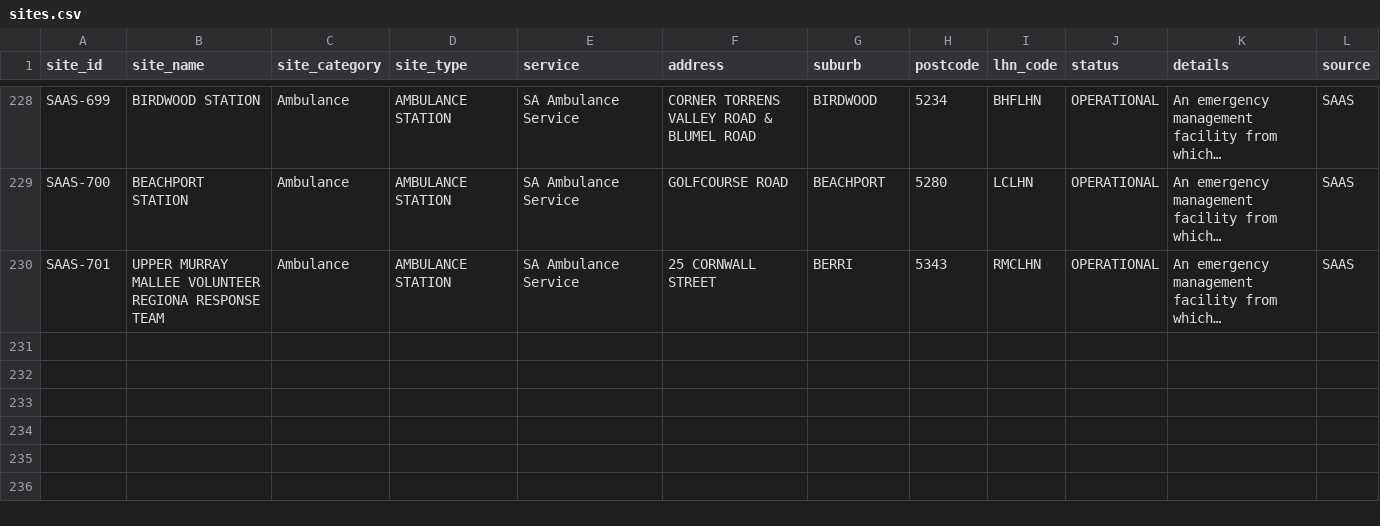
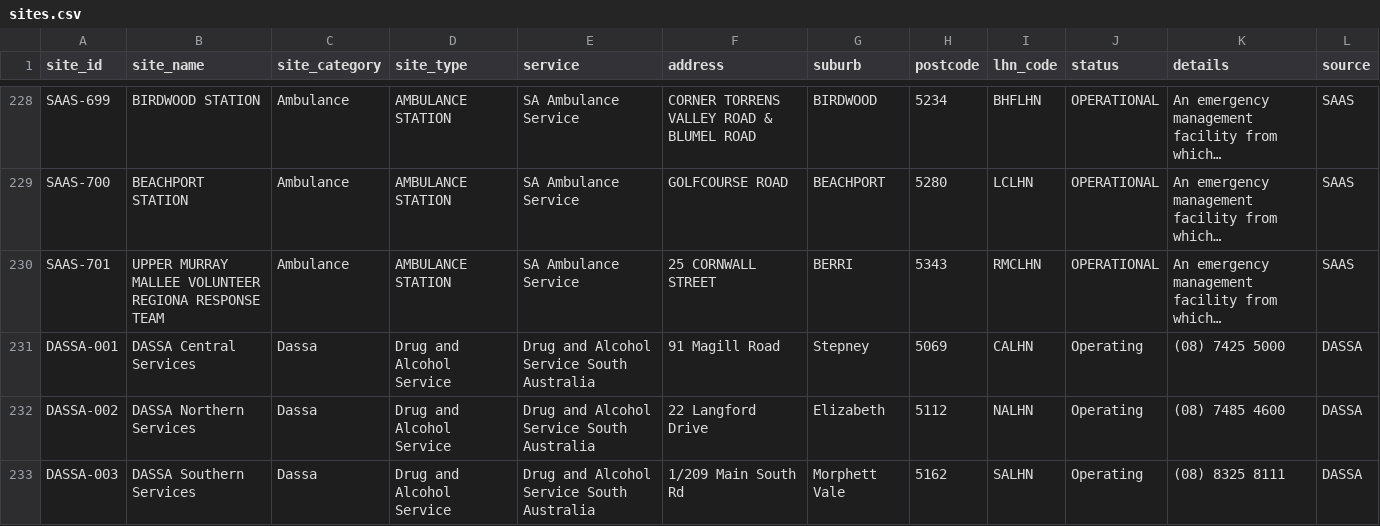
Before and after one commit to dfaso/SA-Health-Sites, a CSV file: tableCSV/sites.csv, drawn as a sheet; only a part is shown, gaps mark what is left out; long unchanged cells end in …; the diff names each change by its address in the sheet, - before the commit and + after, or states it on an @@ line.

Commit message:
Add files via upload

```diff
--- a/tableCSV/sites.csv
+++ b/tableCSV/sites.csv
+row 231: DASSA-001 | DASSA Central Services | Dassa | Drug and Alcohol Service | Drug and Alcohol Service South Australia | 91 Magill Road | Stepney | 5069 | CALHN | Operating | (08) 7425 5000 | DASSA
+row 232: DASSA-002 | DASSA Northern Services | Dassa | Drug and Alcohol Service | Drug and Alcohol Service South Australia | 22 Langford Drive | Elizabeth | 5112 | NALHN | Operating | (08) 7485 4600 | DASSA
+row 233: DASSA-003 | DASSA Southern Services | Dassa | Drug and Alcohol Service | Drug and Alcohol Service South Australia | 1/209 Main South Rd | Morphett Vale | 5162 | SALHN | Operating | (08) 8325 8111 | DASSA
```
